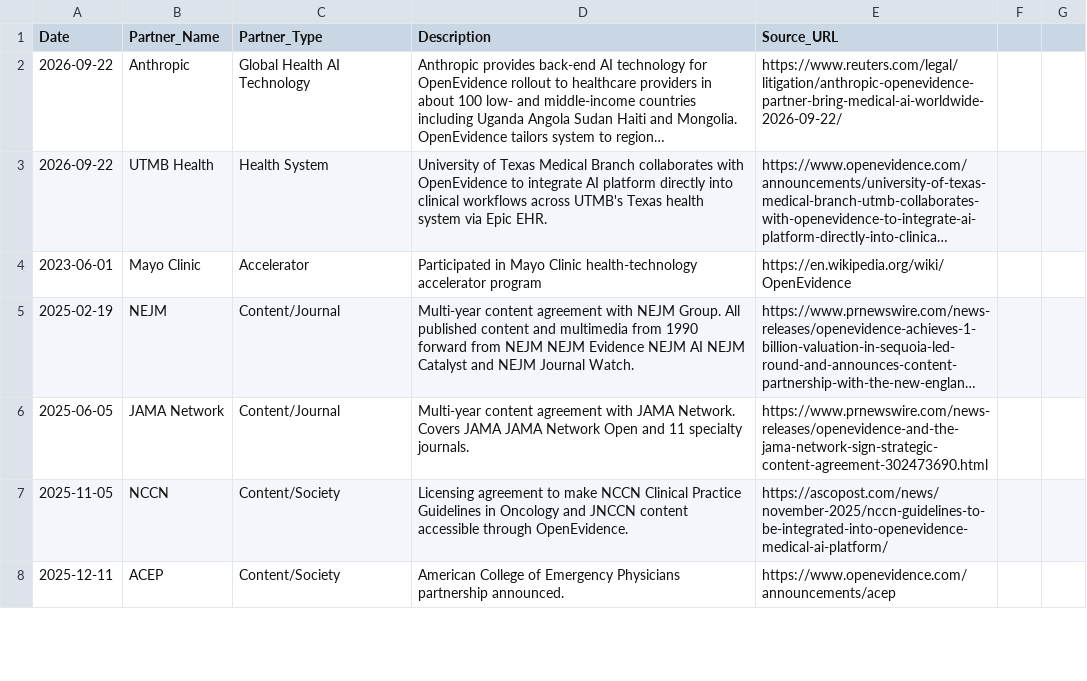
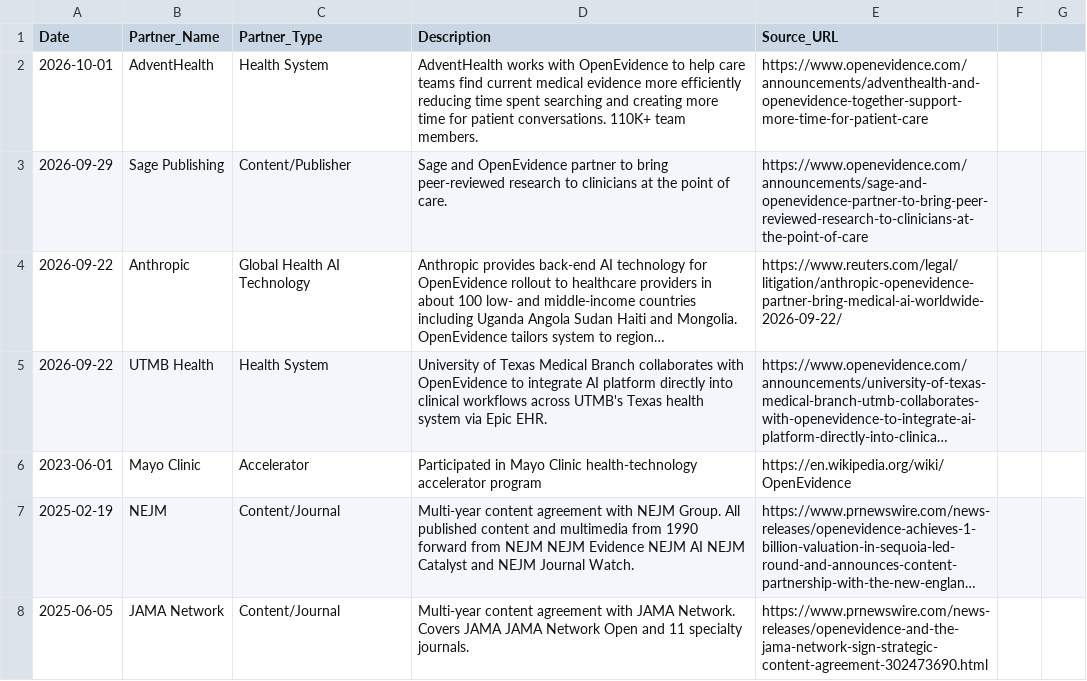
Before and after one commit to vivmuk/OpenEvidence, a CSV file: data/partnerships.csv, drawn as a sheet; only a part is shown; the shorter side is filled out with more unchanged rows; long unchanged cells end in …; the diff names each change by its address in the sheet, - before the commit and + after, or states it on an @@ line.

Commit message:
Weekly update: Oct 5, 2026 — 10 new papers, 3 benchmarks, 2 partnerships (AdventHealth, Sage)

```diff
--- a/data/partnerships.csv
+++ b/data/partnerships.csv
+row 2: 2026-10-01 | AdventHealth | Health System | AdventHealth works with OpenEvidence to help care teams find current medical evidence more efficiently reducing time spent searching and creating more time for patient conversations. 110K+ team members. | https://www.openevidence.com/announcements/adventhealth-and-openevidence-together-support-more-time-for-patient-care
+row 3: 2026-09-29 | Sage Publishing | Content/Publisher | Sage and OpenEvidence partner to bring peer-reviewed research to clinicians at the point of care. | https://www.openevidence.com/announcements/sage-and-openevidence-partner-to-bring-peer-reviewed-research-to-clinicians-at-the-point-of-care
```
Also changed, not shown: data/timeline.csv, 7 other files.
